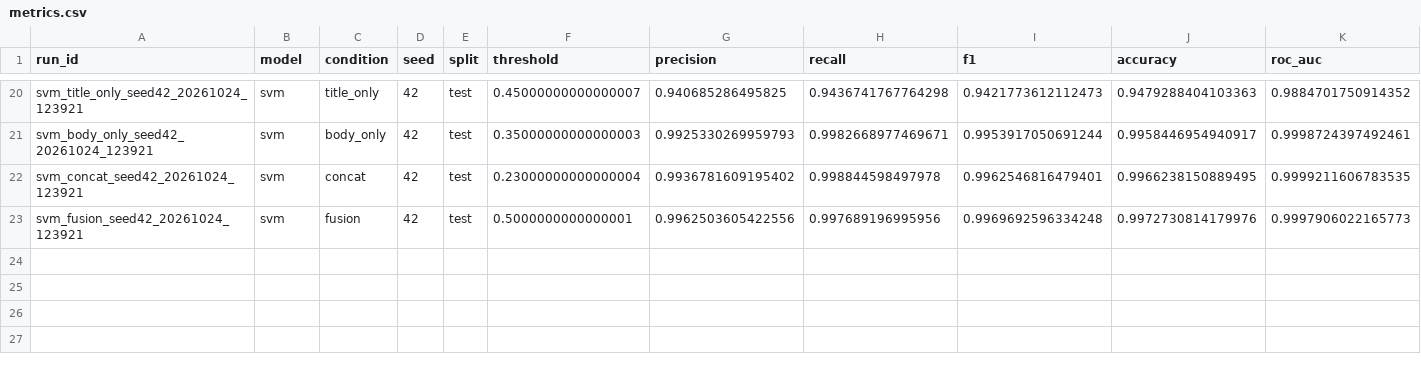
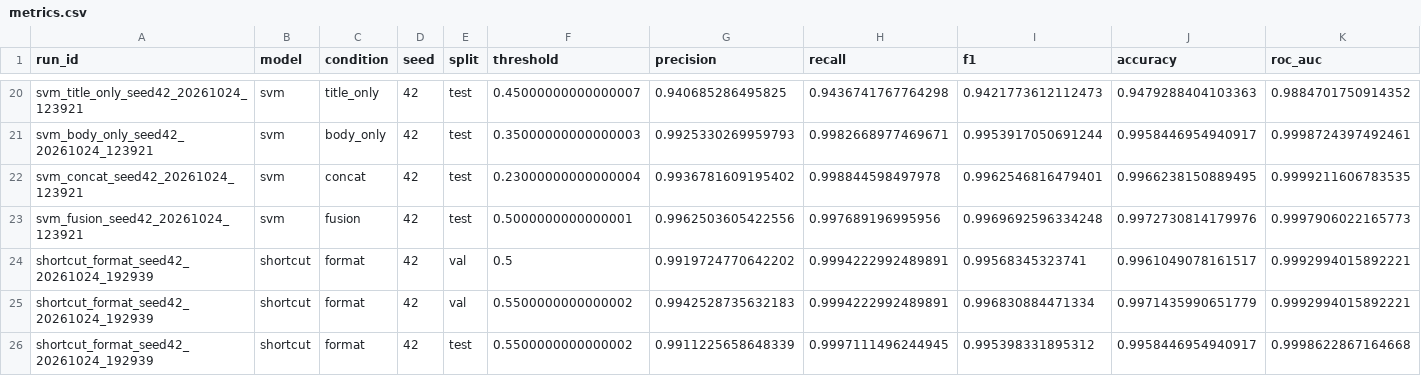
Before and after one commit to Dande-lifeon/fake-news-detection, a CSV file: results/metrics.csv, drawn as a sheet; only a part is shown, gaps mark what is left out; rows hold the shown columns only; the diff names each change by its address in the sheet, - before the commit and + after, or states it on an @@ line.

Commit message:
exp: add Stage 4 shortcut and Stage 8 masking results

```diff
--- a/results/metrics.csv
+++ b/results/metrics.csv
+row 24: shortcut_format_seed42_20261024_192939 | shortcut | format | 42 | val | 0.5 | 0.9919724770642202 | 0.9994222992489891 | 0.99568345323741 | 0.9961049078161517 | 0.9992994015892221
+row 25: shortcut_format_seed42_20261024_192939 | shortcut | format | 42 | val | 0.5500000000000002 | 0.9942528735632183 | 0.9994222992489891 | 0.996830884471334 | 0.9971435990651779 | 0.9992994015892221
+row 26: shortcut_format_seed42_20261024_192939 | shortcut | format | 42 | test | 0.5500000000000002 | 0.9911225658648339 | 0.9997111496244945 | 0.995398331895312 | 0.9958446954940917 | 0.9998622867164668
```
Also changed, not shown: 8 other files.
